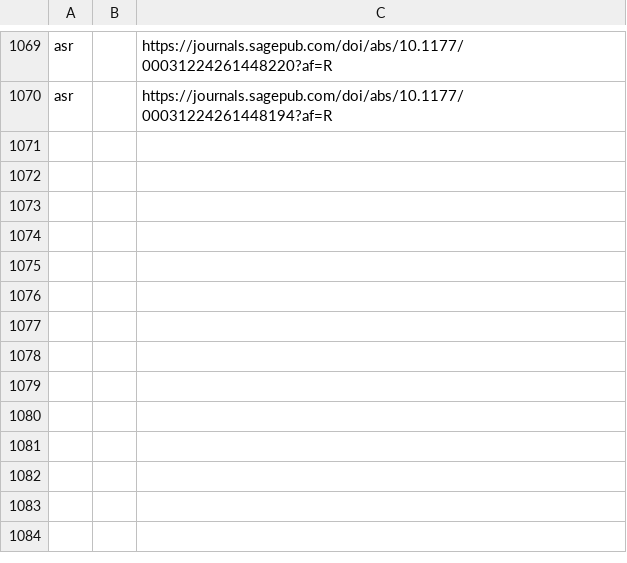
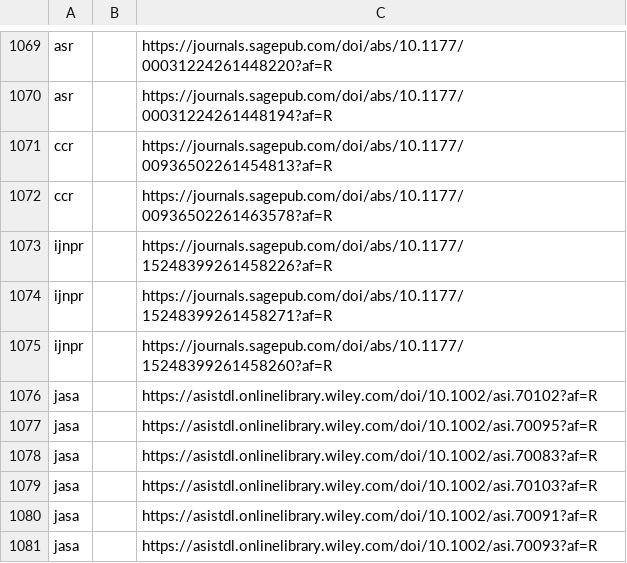
Before and after one commit to Febelin/academic-journal-watcher, a CSV file: data/seen_items.csv, drawn as a sheet; only a part is shown, gaps mark what is left out; the diff names each change by its address in the sheet, - before the commit and + after, or states it on an @@ line.

```diff
--- a/data/seen_items.csv
+++ b/data/seen_items.csv
+row 1071: ccr |  | https://journals.sagepub.com/doi/abs/10.1177/00936502261454813?af=R
+row 1072: ccr |  | https://journals.sagepub.com/doi/abs/10.1177/00936502261463578?af=R
+row 1073: ijnpr |  | https://journals.sagepub.com/doi/abs/10.1177/15248399261458226?af=R
+row 1074: ijnpr |  | https://journals.sagepub.com/doi/abs/10.1177/15248399261458271?af=R
+row 1075: ijnpr |  | https://journals.sagepub.com/doi/abs/10.1177/15248399261458260?af=R
+row 1076: jasa |  | https://asistdl.onlinelibrary.wiley.com/doi/10.1002/asi.70102?af=R
+row 1077: jasa |  | https://asistdl.onlinelibrary.wiley.com/doi/10.1002/asi.70095?af=R
+row 1078: jasa |  | https://asistdl.onlinelibrary.wiley.com/doi/10.1002/asi.70083?af=R
+row 1079: jasa |  | https://asistdl.onlinelibrary.wiley.com/doi/10.1002/asi.70103?af=R
+row 1080: jasa |  | https://asistdl.onlinelibrary.wiley.com/doi/10.1002/asi.70091?af=R
+row 1081: jasa |  | https://asistdl.onlinelibrary.wiley.com/doi/10.1002/asi.70093?af=R
```
Also changed, not shown: 1 other file.
